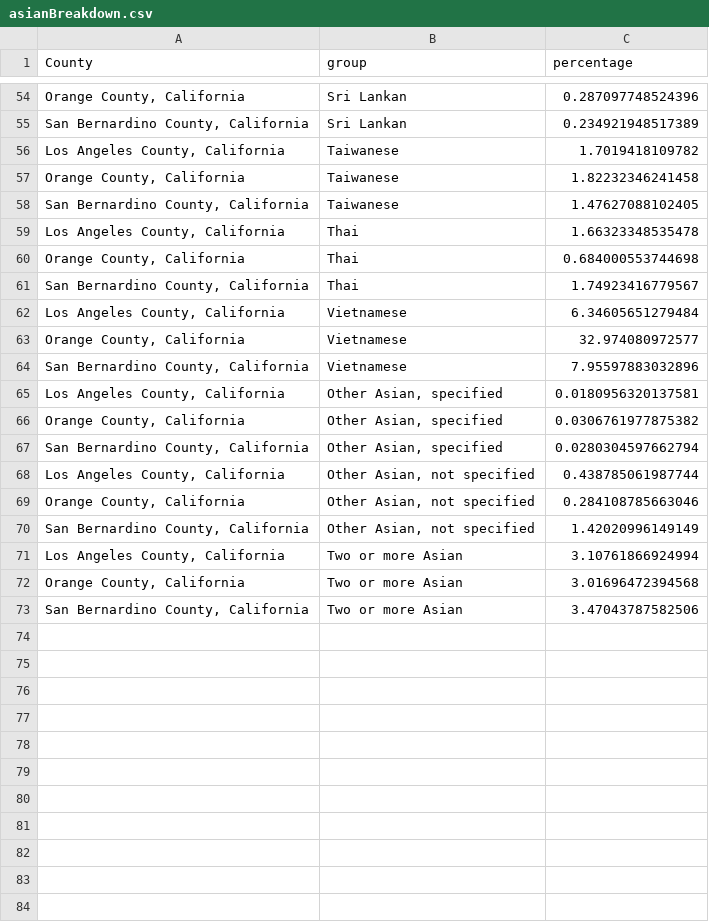
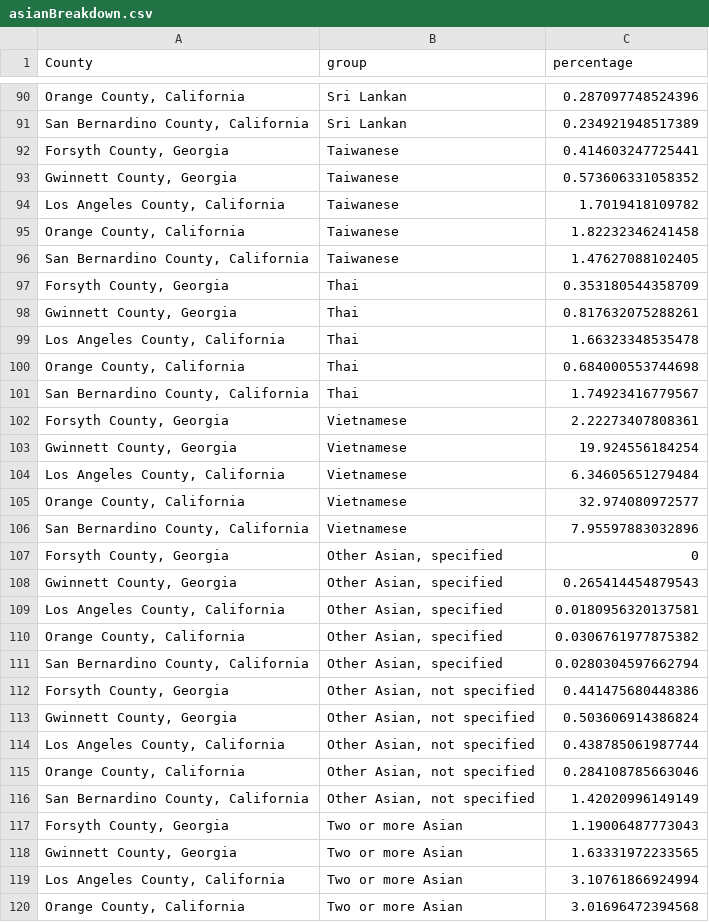
Before and after one commit to samuelswank/2020-House-Election, a CSV file: data/census/demographics/preprocessed/asianBreakdown.csv, drawn as a sheet; only a part is shown, gaps mark what is left out; the shorter side is filled out with more unchanged rows; the diff covers the shown part only.

Commit message:
updated asianBreakdown

```diff
--- a/data/census/demographics/preprocessed/asianBreakdown.csv
+++ b/data/census/demographics/preprocessed/asianBreakdown.csv
@@ -55,2 +91,4 @@
 "San Bernardino County, California","Sri Lankan",0.234921948517389
+"Forsyth County, Georgia","Taiwanese",0.414603247725441
+"Gwinnett County, Georgia","Taiwanese",0.573606331058352
 "Los Angeles County, California","Taiwanese",1.7019418109782
@@ -58,2 +96,4 @@
 "San Bernardino County, California","Taiwanese",1.47627088102405
+"Forsyth County, Georgia","Thai",0.353180544358709
+"Gwinnett County, Georgia","Thai",0.817632075288261
 "Los Angeles County, California","Thai",1.66323348535478
@@ -61,2 +101,4 @@
 "San Bernardino County, California","Thai",1.74923416779567
+"Forsyth County, Georgia","Vietnamese",2.22273407808361
+"Gwinnett County, Georgia","Vietnamese",19.924556184254
 "Los Angeles County, California","Vietnamese",6.34605651279484
@@ -64,2 +106,4 @@
 "San Bernardino County, California","Vietnamese",7.95597883032896
+"Forsyth County, Georgia","Other Asian, specified",0
+"Gwinnett County, Georgia","Other Asian, specified",0.265414454879543
 "Los Angeles County, California","Other Asian, specified",0.0180956320137581
@@ -67,2 +111,4 @@
 "San Bernardino County, California","Other Asian, specified",0.0280304597662794
+"Forsyth County, Georgia","Other Asian, not specified",0.441475680448386
+"Gwinnett County, Georgia","Other Asian, not specified",0.503606914386824
 "Los Angeles County, California","Other Asian, not specified",0.438785061987744
@@ -70,2 +116,4 @@
 "San Bernardino County, California","Other Asian, not specified",1.42020996149149
+"Forsyth County, Georgia","Two or more Asian",1.19006487773043
+"Gwinnett County, Georgia","Two or more Asian",1.63331972233565
 "Los Angeles County, California","Two or more Asian",3.10761866924994
```
Also changed, not shown: 36 added rows elsewhere in this file, 1 other file.
